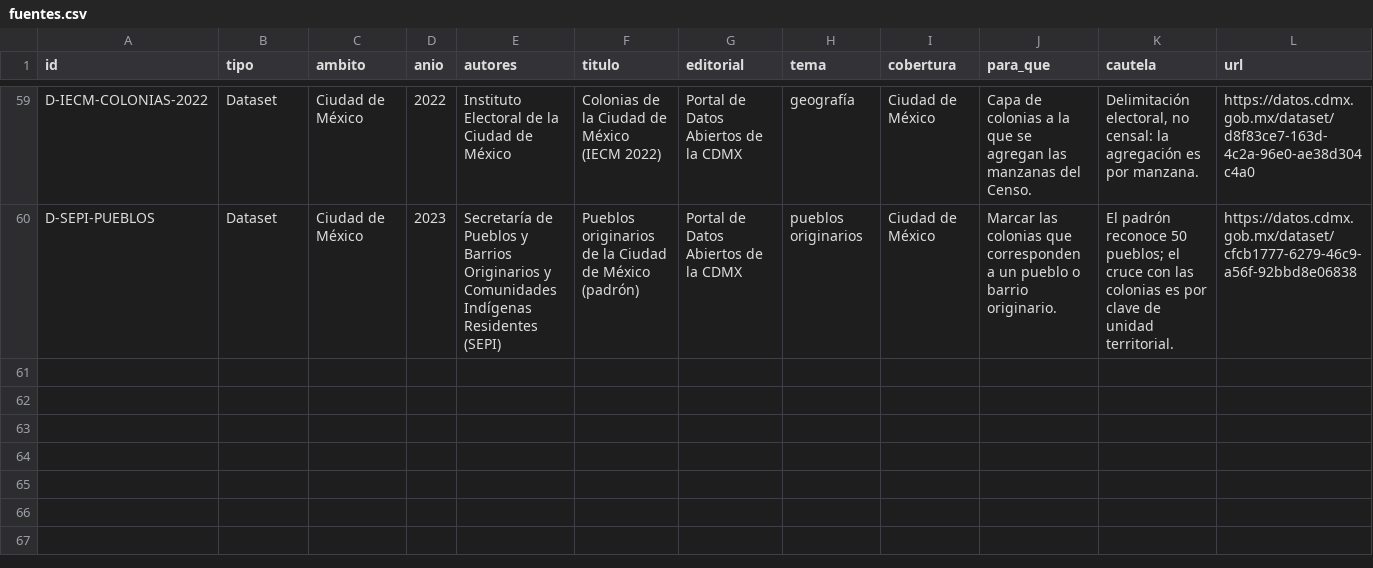
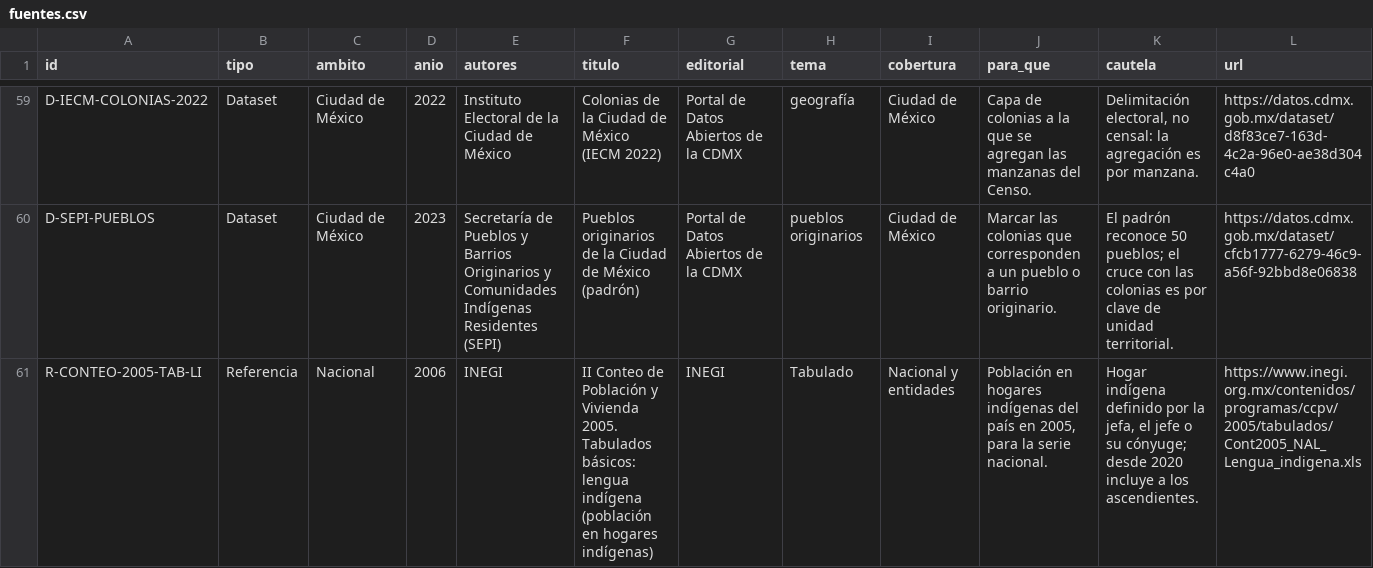
Before and after one commit to MisaelAvila49/SECTEI-observatorio, a CSV file: src/data/fuentes.csv, drawn as a sheet; only a part is shown, gaps mark what is left out; the diff names each change by its address in the sheet, - before the commit and + after, or states it on an @@ line.

```diff
--- a/src/data/fuentes.csv
+++ b/src/data/fuentes.csv
+row 61: R-CONTEO-2005-TAB-LI | Referencia | Nacional | 2006 | INEGI | II Conteo de Población y Vivienda 2005. Tabulados básicos: lengua indígena (población en hogares indígenas) | INEGI | Tabulado | Nacional y entidades | Población en hogares indígenas del país en 2005, para la serie nacional. | Hogar indígena definido por la jefa, el jefe o su cónyuge; desde 2020 incluye a los ascendientes. | https://www.inegi.org.mx/contenidos/programas/ccpv/2005/tabulados/Cont2005_NAL_Lengua_indigena.xls
```
Also changed, not shown: scripts/loaders/serie_nacional_oficial.csv, src/data/serie_nacional.csv, 3 other files.
